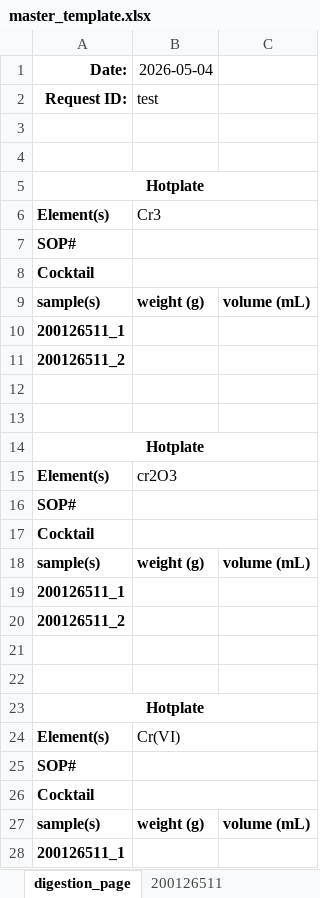
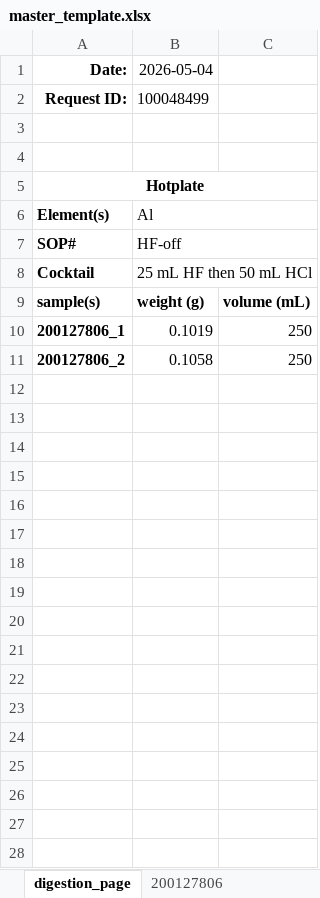
Before and after one commit to cvrl10/request_template, an Excel workbook: master_template.xlsx, sheet digestion_page, drawn as a sheet; only a part is shown; values as stored, in another font and other column widths than the file's, no borders; removed rows and columns are numbered as before the commit, all else as after; the diff covers the shown part only; the diff names each change by its address in the sheet, - before the commit and + after, or states it on an @@ line.

```diff
--- a/master_template.xlsx (sheet digestion_page)
+++ b/master_template.xlsx (sheet digestion_page)
-sheet tab: 200126511
+sheet tab: 200127806
-B2 (2026-05-04): test
+B2 (2026-05-04): 100048499
-B6 (2026-05-04): Cr3
+B6 (2026-05-04): Al
-B7 (2026-05-04): (empty)
+B7 (2026-05-04): HF-off
-B8 (2026-05-04): (empty)
+B8 (2026-05-04): 25 mL HF then 50 mL HCl
-row 10: 200126511_1
-row 11: 200126511_2
-row 10: (empty)
+row 10: 200127806_1 | 0.1019 | 250
-row 11: (empty)
+row 11: 200127806_2 | 0.1058 | 250
-row 14: Hotplate
-row 15: Element(s) | cr2O3
-row 16: SOP#
-row 17: Cocktail
-row 18: sample(s) | weight (g) | volume (mL)
-row 19: 200126511_1
-row 20: 200126511_2
-row 21: (empty)
-row 22: (empty)
-row 23: Hotplate
-row 24: Element(s) | Cr(VI)
-row 25: SOP#
-row 26: Cocktail
-row 27: sample(s) | weight (g) | volume (mL)
-row 28: 200126511_1
```
Also changed, not shown: 1 removed row elsewhere in this sheet, sheet 200127806, 2 other files.
